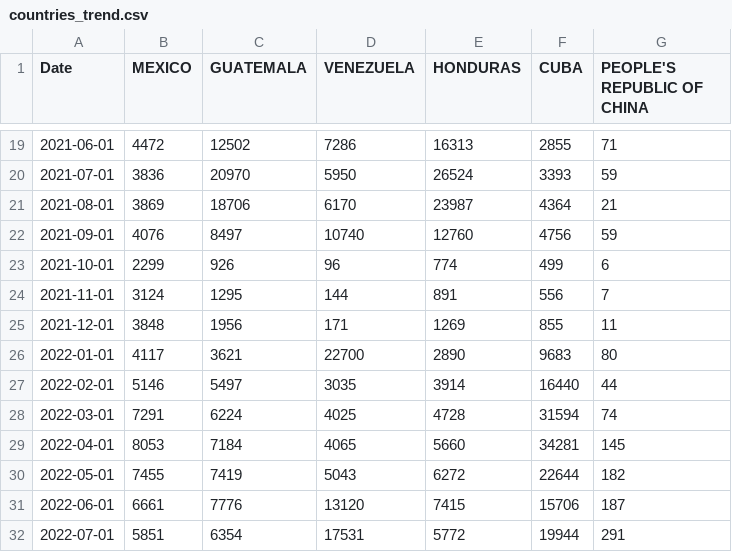
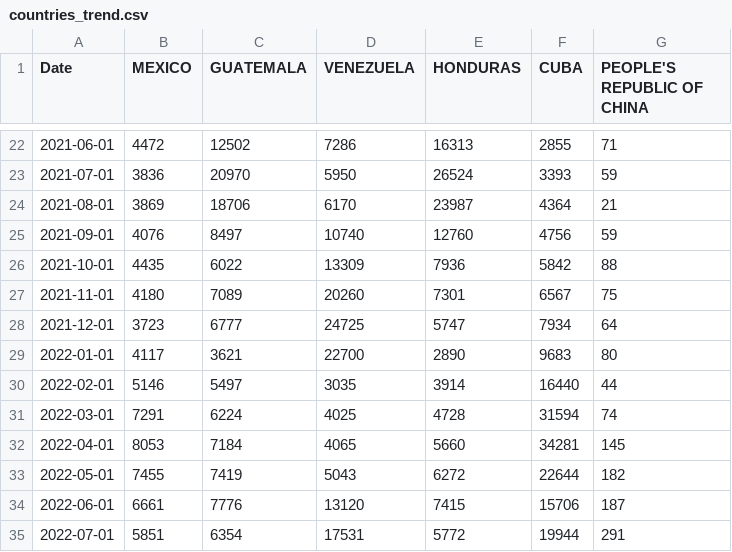
Before and after one commit to irisqiu1216/encounters-streamgraph, a CSV file: countries_trend.csv, drawn as a sheet; only a part is shown, gaps mark what is left out; the diff covers the shown part only.

```diff
--- a/countries_trend.csv
+++ b/countries_trend.csv
@@ -22,5 +25,5 @@
 2021-09-01,4076,8497,10740,12760,4756,59
-2021-10-01,2299,926,96,774,499,6
-2021-11-01,3124,1295,144,891,556,7
-2021-12-01,3848,1956,171,1269,855,11
+2021-10-01,4435,6022,13309,7936,5842,88
+2021-11-01,4180,7089,20260,7301,6567,75
+2021-12-01,3723,6777,24725,5747,7934,64
 2022-01-01,4117,3621,22700,2890,9683,80
```
Also changed, not shown: 3 added rows, 3 removed rows and 54 edited cells elsewhere in this file.
